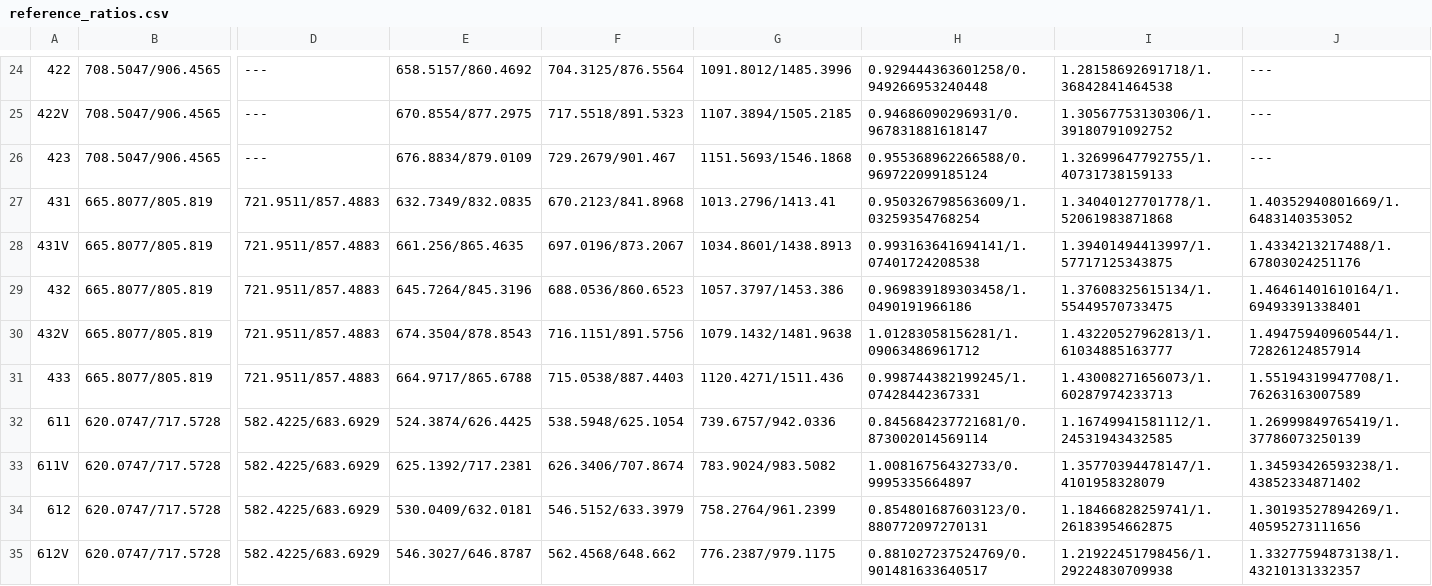
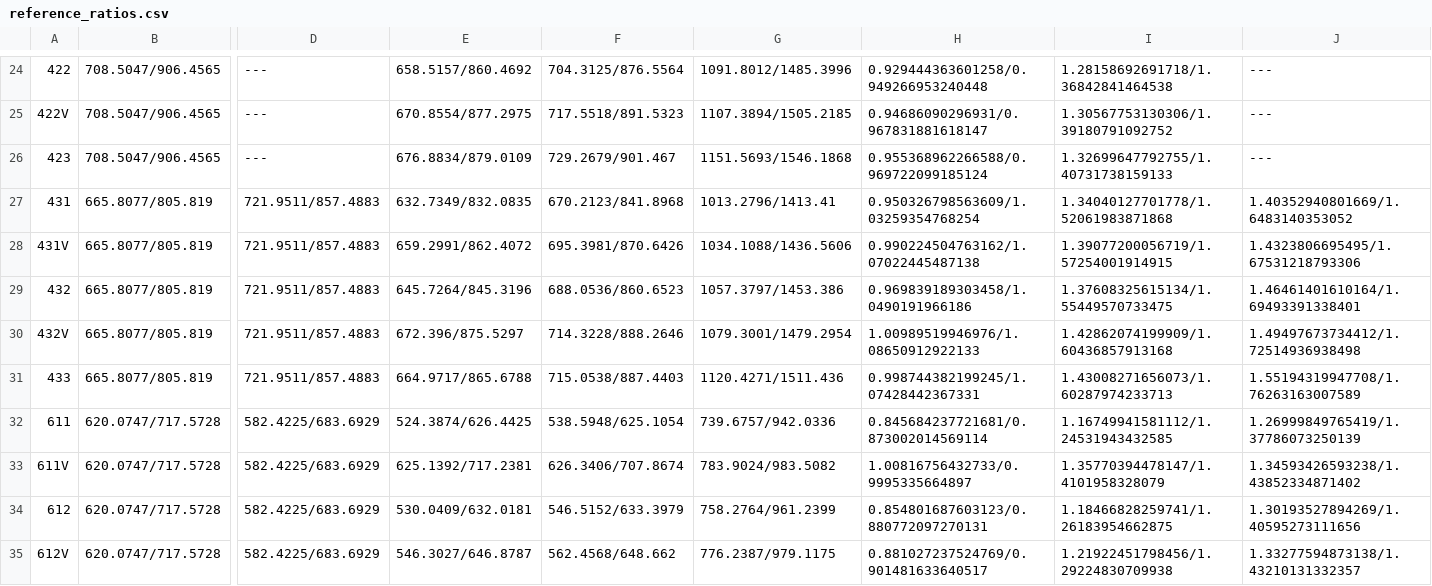
Before and after one commit to mohgsaad-art/VECTO, a CSV file: VectoCore/VectoCore/Resources/Declaration/Trailer/reference_ratios.csv, drawn as a sheet; only a part is shown, gaps mark what is left out; the diff names each change by its address in the sheet, - before the commit and + after, or states it on an @@ line.

Commit message:
updated reference ratios

```diff
--- a/VectoCore/VectoCore/Resources/Declaration/Trailer/reference_ratios.csv
+++ b/VectoCore/VectoCore/Resources/Declaration/Trailer/reference_ratios.csv
-E28: 661.256/865.4635
+E28: 659.2991/862.4072
-F28: 697.0196/873.2067
+F28: 695.3981/870.6426
-G28: 1034.8601/1438.8913
+G28: 1034.1088/1436.5606
-H28: 0.993163641694141/1.07401724208538
+H28: 0.990224504763162/1.07022445487138
-I28: 1.39401494413997/1.57717125343875
+I28: 1.39077200056719/1.57254001914915
-J28: 1.4334213217488/1.67803024251176
+J28: 1.4323806695495/1.67531218793306
-E30: 674.3504/878.8543
+E30: 672.396/875.5297
-F30: 716.1151/891.5756
+F30: 714.3228/888.2646
-G30: 1079.1432/1481.9638
+G30: 1079.3001/1479.2954
-H30: 1.01283058156281/1.09063486961712
+H30: 1.00989519946976/1.08650912922133
-I30: 1.43220527962813/1.61034885163777
+I30: 1.42862074199909/1.60436857913168
-J30: 1.49475940960544/1.72826124857914
+J30: 1.49497673734412/1.72514936938498
```
